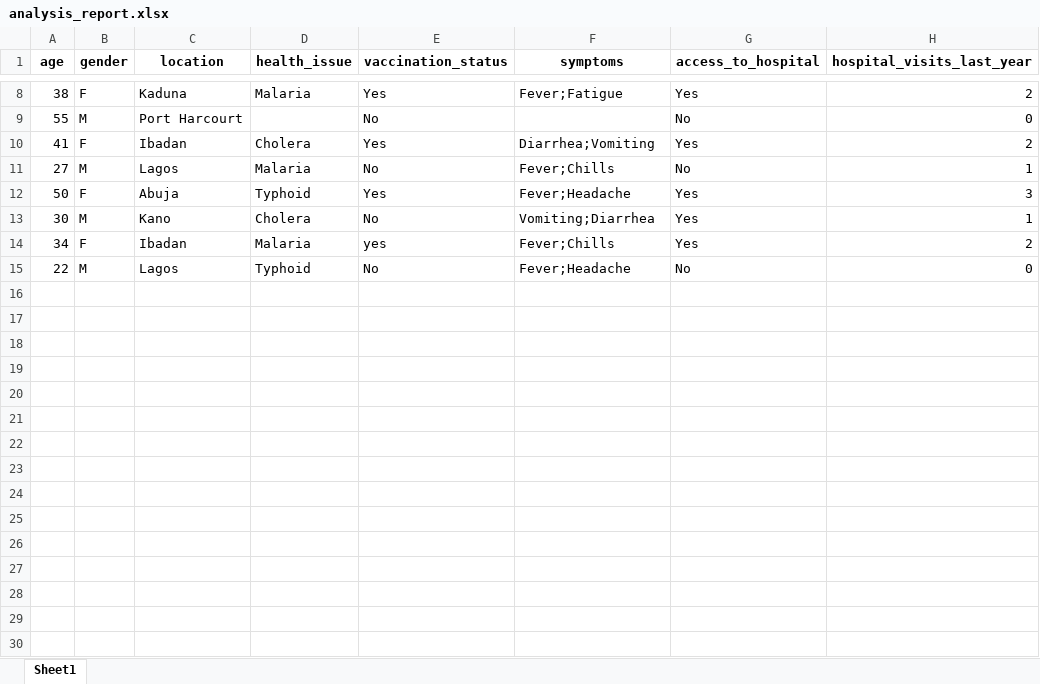
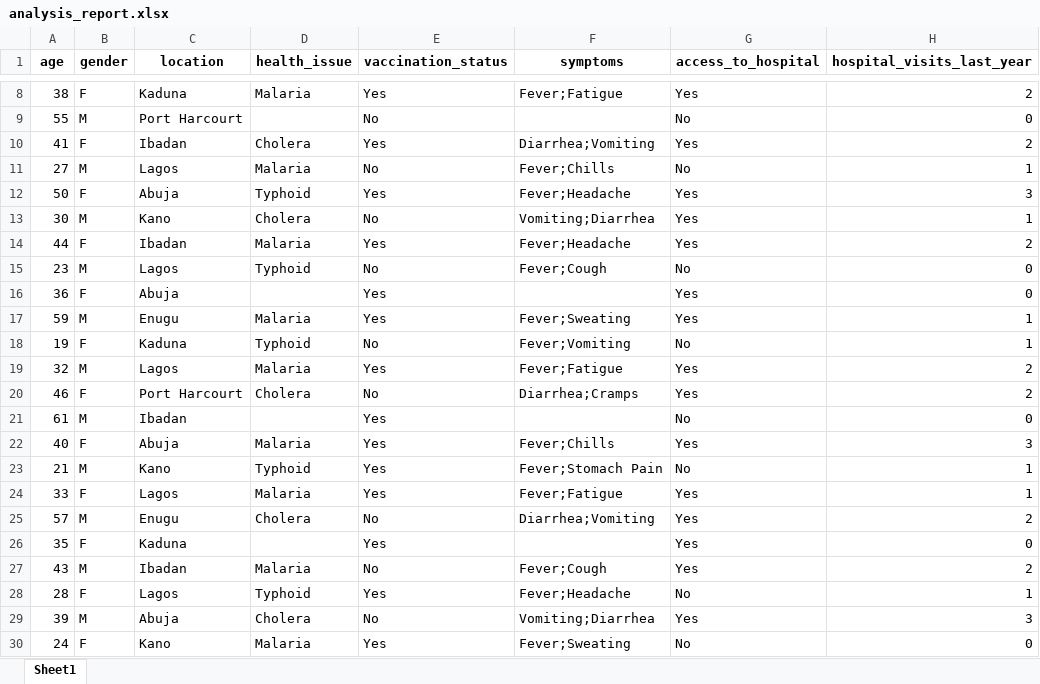
Before and after one commit to ewa-edun/Smart-Community-Hospital, an Excel workbook: backend/analysis_report.xlsx, sheet Sheet1, drawn as a sheet; only a part is shown, gaps mark what is left out; values as stored, in another font and other column widths than the file's, no borders; the diff names each change by its address in the sheet, - before the commit and + after, or states it on an @@ line.

```diff
--- a/backend/analysis_report.xlsx (sheet Sheet1)
+++ b/backend/analysis_report.xlsx (sheet Sheet1)
-A14 (age): 34
+A14 (age): 44
-E14 (vaccination_status): yes
+E14 (vaccination_status): Yes
-F14 (symptoms): Fever;Chills
+F14 (symptoms): Fever;Headache
-A15 (age): 22
+A15 (age): 23
-F15 (symptoms): Fever;Headache
+F15 (symptoms): Fever;Cough
+row 16: 36 | F | Abuja |  | Yes |  | Yes | 0
+row 17: 59 | M | Enugu | Malaria | Yes | Fever;Sweating | Yes | 1
+row 18: 19 | F | Kaduna | Typhoid | No | Fever;Vomiting | No | 1
+row 19: 32 | M | Lagos | Malaria | Yes | Fever;Fatigue | Yes | 2
+row 20: 46 | F | Port Harcourt | Cholera | No | Diarrhea;Cramps | Yes | 2
+row 21: 61 | M | Ibadan |  | Yes |  | No | 0
+row 22: 40 | F | Abuja | Malaria | Yes | Fever;Chills | Yes | 3
+row 23: 21 | M | Kano | Typhoid | Yes | Fever;Stomach Pain | No | 1
+row 24: 33 | F | Lagos | Malaria | Yes | Fever;Fatigue | Yes | 1
+row 25: 57 | M | Enugu | Cholera | No | Diarrhea;Vomiting | Yes | 2
+row 26: 35 | F | Kaduna |  | Yes |  | Yes | 0
+row 27: 43 | M | Ibadan | Malaria | No | Fever;Cough | Yes | 2
+row 28: 28 | F | Lagos | Typhoid | Yes | Fever;Headache | No | 1
+row 29: 39 | M | Abuja | Cholera | No | Vomiting;Diarrhea | Yes | 3
+row 30: 24 | F | Kano | Malaria | Yes | Fever;Sweating | No | 0
```
Also changed, not shown: backend/hospital_analysis_report.xlsx, 2 other files.
